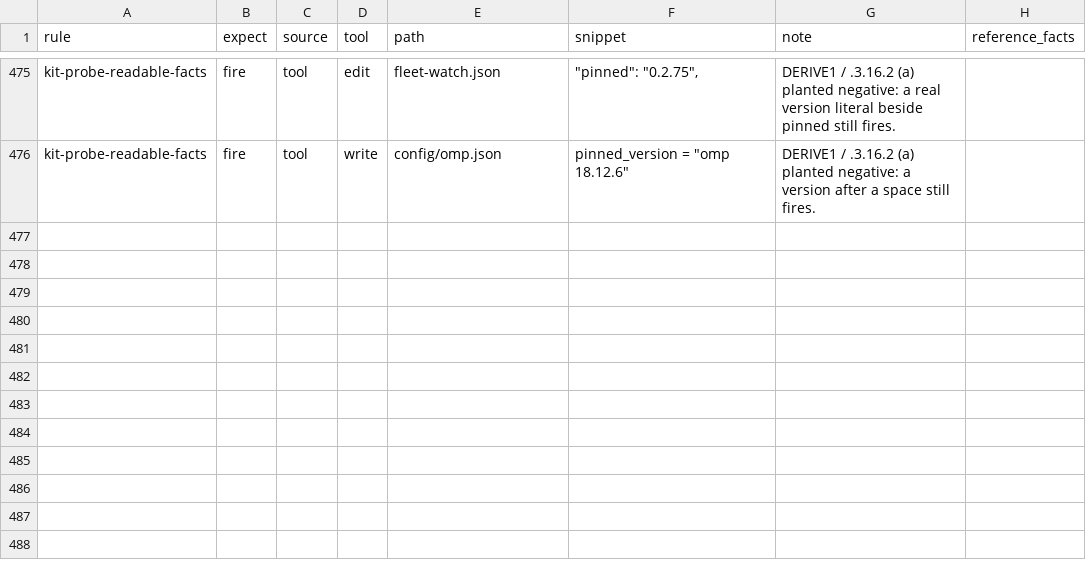
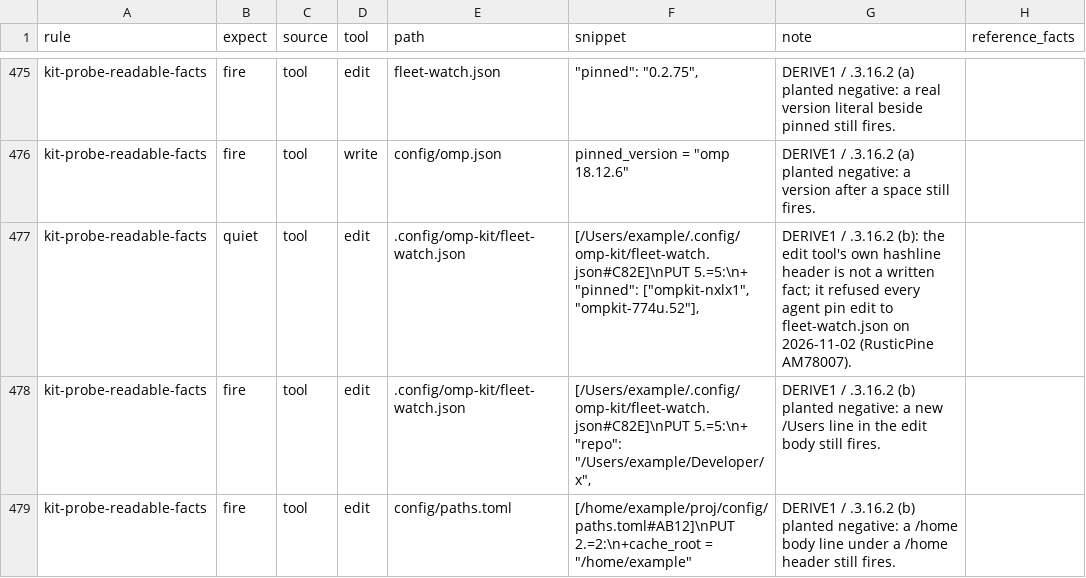
Before and after one commit to JYeswak/omp-kit-companion, a TSV file: cases/cases.tsv, drawn as a sheet; only a part is shown, gaps mark what is left out; the diff names each change by its address in the sheet, - before the commit and + after, or states it on an @@ line.

Commit message:
Config-facts rule ignores the edit tool header line; new home-path body lines still fire [test]
On 2026-11-02 the /Users line pattern matched the edit header
[/Users/.../fleet-watch.json#TAG] and refused every agent pin edit, so only
Joshua could change a milestone pin. omp-kit test --rules (this rule, 27 cases):
PASS; the new quiet case fired before the change (red), two planted negatives
still fire; metamorphic 0 breaks; 200 KB near-miss under 2 ms in Bun.

Bead: ompkit-fp72.135.3.16.2
Supersedes: 8b5b60edeaf6e04d0b5a2680deea9067589c54d7

```diff
--- a/cases/cases.tsv
+++ b/cases/cases.tsv
+row 477: kit-probe-readable-facts | quiet | tool | edit | .config/omp-kit/fleet-watch.json | [/Users/example/.config/omp-kit/fleet-watch.json#C82E]\nPUT 5.=5:\n+ "pinned": ["ompkit-nxlx1", "ompkit-774u.52"], | DERIVE1 / .3.16.2 (b): the edit tool's own hashline header is not a written fact; it refused every agent pin edit to fleet-watch.json on 2026-11-02 (RusticPine AM78007).
+row 478: kit-probe-readable-facts | fire | tool | edit | .config/omp-kit/fleet-watch.json | [/Users/example/.config/omp-kit/fleet-watch.json#C82E]\nPUT 5.=5:\n+ "repo": "/Users/example/Developer/x", | DERIVE1 / .3.16.2 (b) planted negative: a new /Users line in the edit body still fires.
+row 479: kit-probe-readable-facts | fire | tool | edit | config/paths.toml | [/home/example/proj/config/paths.toml#AB12]\nPUT 2.=2:\n+cache_root = "/home/example" | DERIVE1 / .3.16.2 (b) planted negative: a /home body line under a /home header still fires.
```
Also changed, not shown: 2 other files.
